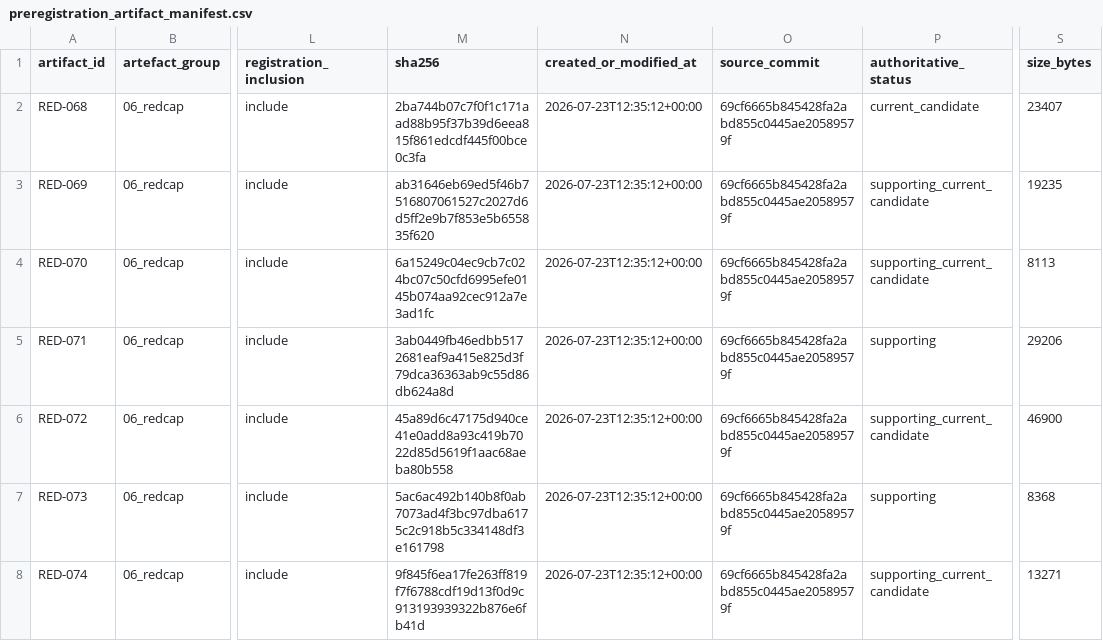
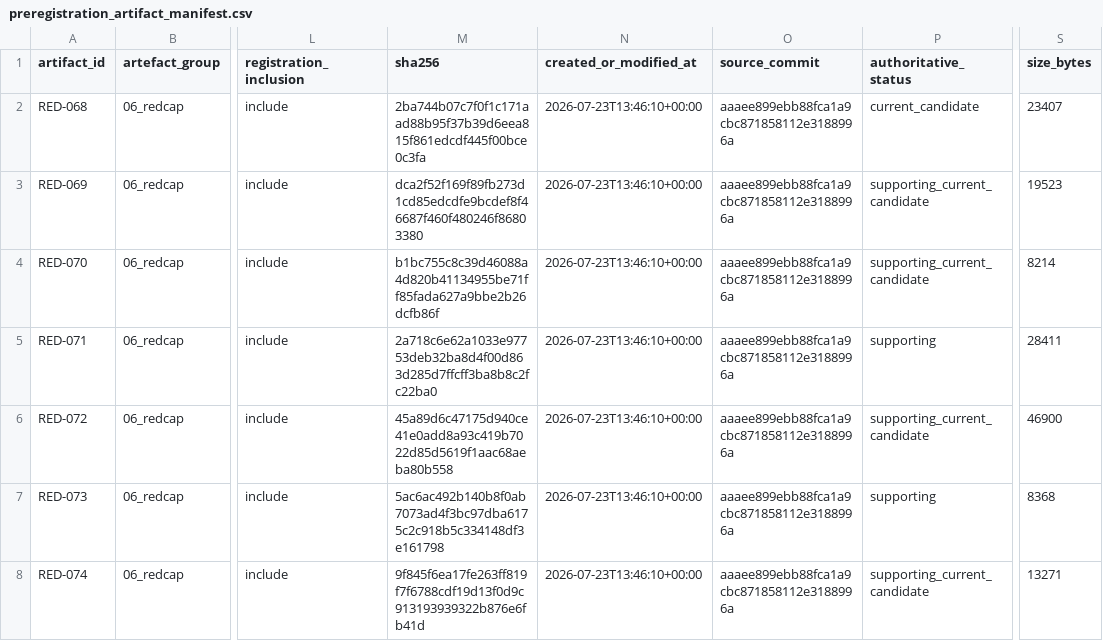
Before and after one commit to balintstewart77/ADR_DEA_project, a CSV file: preregistration/preregistration_artifact_manifest.csv, drawn as a sheet; only a part is shown, gaps mark what is left out; the diff covers the shown part only; the diff names each change by its address in the sheet, - before the commit and + after, or states it on an @@ line.

```diff
--- a/preregistration/preregistration_artifact_manifest.csv
+++ b/preregistration/preregistration_artifact_manifest.csv
-N2:N8 (created_or_modified_at): 2026-07-23T12:35:12+00:00
+N2:N8 (created_or_modified_at): 2026-07-23T13:46:10+00:00
-O2:O8 (source_commit): 69cf6665b845428fa2abd855c0445ae20589579f
+O2:O8 (source_commit): aaaee899ebb88fca1a9cbc871858112e3188996a
-M3 (sha256): ab31646eb69ed5f46b7516807061527c2027d6d5ff2e9b7f853e5b655835f620
+M3 (sha256): dca2f52f169f89fb273d1cd85edcdfe9bcdef8f46687f460f480246f86803380
-S3 (size_bytes): 19235
+S3 (size_bytes): 19523
-M4 (sha256): 6a15249c04ec9cb7c024bc07c50cfd6995efe0145b074aa92cec912a7e3ad1fc
+M4 (sha256): b1bc755c8c39d46088a4d820b41134955be71ff85fada627a9bbe2b26dcfb86f
-S4 (size_bytes): 8113
+S4 (size_bytes): 8214
-M5 (sha256): 3ab0449fb46edbb5172681eaf9a415e825d3f79dca36363ab9c55d86db624a8d
+M5 (sha256): 2a718c6e62a1033e97753deb32ba8d4f00d863d285d7ffcff3ba8b8c2fc22ba0
-S5 (size_bytes): 29206
+S5 (size_bytes): 28411
```
Also changed, not shown: 30 edited cells elsewhere in this file, preregistration/package/06_redcap/live_qa/project_owner_synthetic_import_candidate_0.3.csv, preregistration/package/09_logs_and_templates/instrument_change_log.csv, 8 other files.
